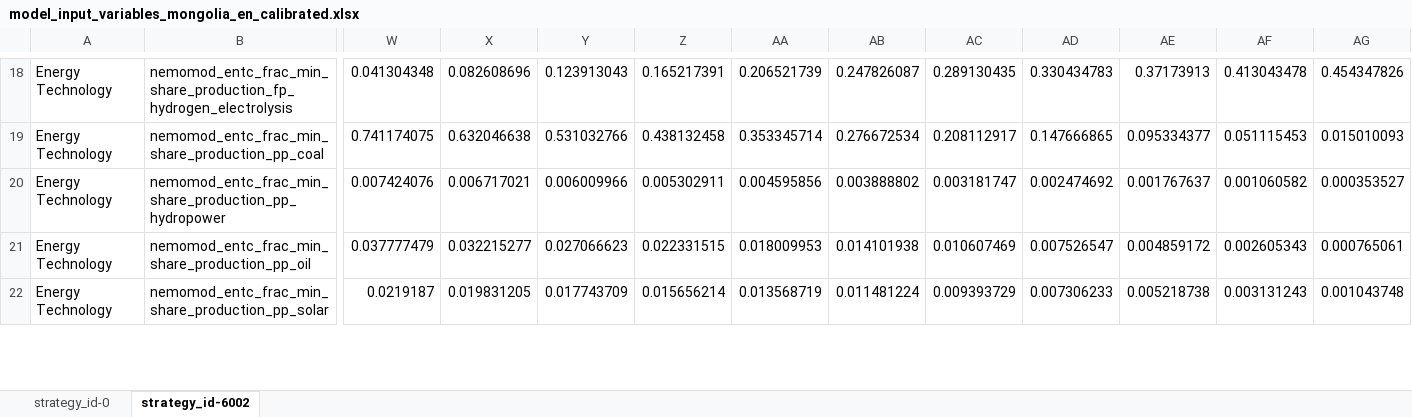
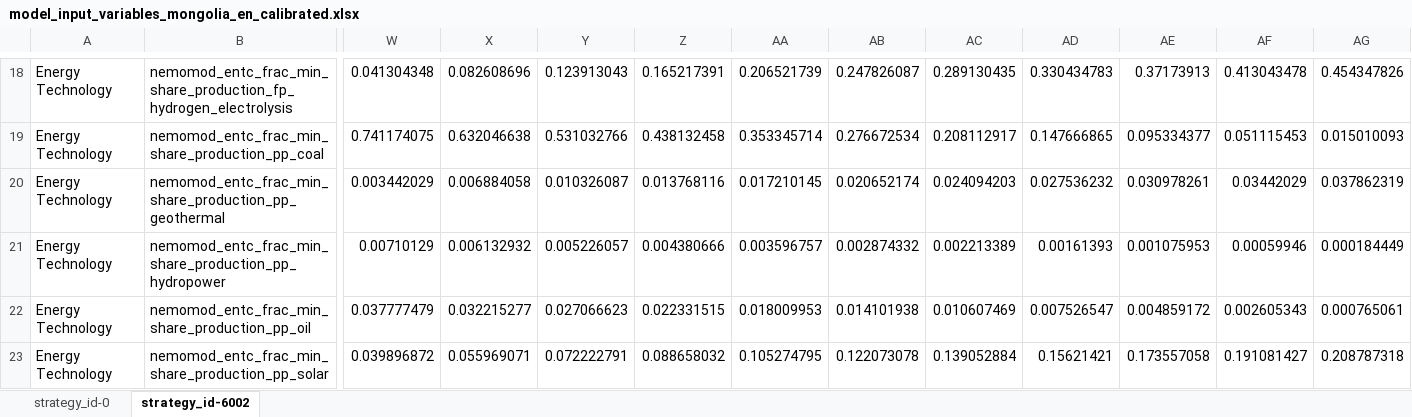
Before and after one commit to jcsyme/sisepuede_region_nbs, an Excel workbook: mongolia/transformations/templates/calibrated/mongolia/model_input_variables_mongolia_en_calibrated.xlsx, sheet strategy_id-6002, drawn as a sheet; only a part is shown, gaps mark what is left out; values as stored, in another font and other column widths than the file's, no borders; addresses are those after the commit; rows hold the shown columns only; the diff covers the shown part only; the diff names each change by its address in the sheet, - before the commit and + after, or states it on an @@ line.

```diff
--- a/mongolia/transformations/templates/calibrated/mongolia/model_input_variables_mongolia_en_calibrated.xlsx (sheet strategy_id-6002)
+++ b/mongolia/transformations/templates/calibrated/mongolia/model_input_variables_mongolia_en_calibrated.xlsx (sheet strategy_id-6002)
+row 20: Energy Technology | nemomod_entc_frac_min_share_production_pp_geothermal | 0.003442029 | 0.006884058 | 0.010326087 | 0.013768116 | 0.017210145 | 0.020652174 | 0.024094203 | 0.027536232 | 0.030978261 | 0.03442029 | 0.037862319
-W21: 0.007424076
+W21: 0.00710129
-X21: 0.006717021
+X21: 0.006132932
-Y21: 0.006009966
+Y21: 0.005226057
-Z21: 0.005302911
+Z21: 0.004380666
-AA21: 0.004595856
+AA21: 0.003596757
-AB21: 0.003888802
+AB21: 0.002874332
-AC21: 0.003181747
+AC21: 0.002213389
-AD21: 0.002474692
+AD21: 0.00161393
-AE21: 0.001767637
+AE21: 0.001075953
-AF21: 0.001060582
+AF21: 0.00059946
-AG21: 0.000353527
+AG21: 0.000184449
-W23: 0.0219187
+W23: 0.039896872
-X23: 0.019831205
+X23: 0.055969071
-Y23: 0.017743709
+Y23: 0.072222791
-Z23: 0.015656214
+Z23: 0.088658032
-AA23: 0.013568719
+AA23: 0.105274795
-AB23: 0.011481224
+AB23: 0.122073078
-AC23: 0.009393729
+AC23: 0.139052884
-AD23: 0.007306233
+AD23: 0.15621421
-AE23: 0.005218738
+AE23: 0.173557058
-AF23: 0.003131243
+AF23: 0.191081427
-AG23: 0.001043748
+AG23: 0.208787318
```
Also changed, not shown: 35 edited cells elsewhere in this sheet, sheet strategy_id-0, mongolia/transformations/templates/calibrated/mongolia/model_input_variables_mongolia_af_calibrated.xlsx, mongolia/transformations/templates/calibrated/mongolia/model_input_variables_mongolia_ce_calibrated.xlsx, 14 other files.
